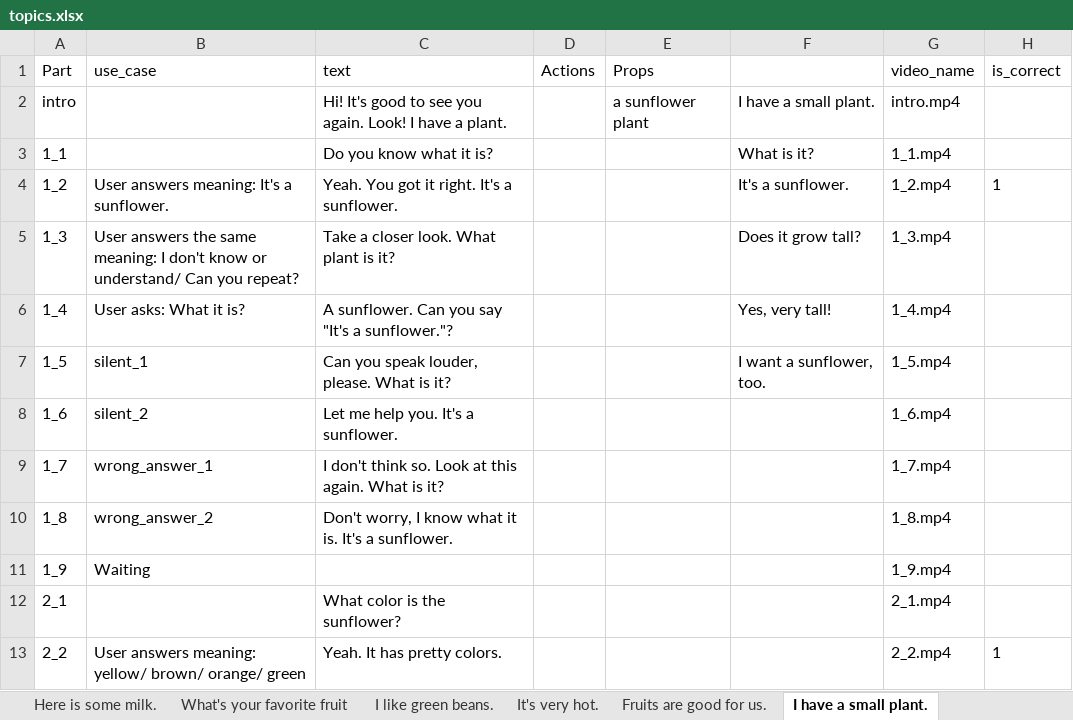
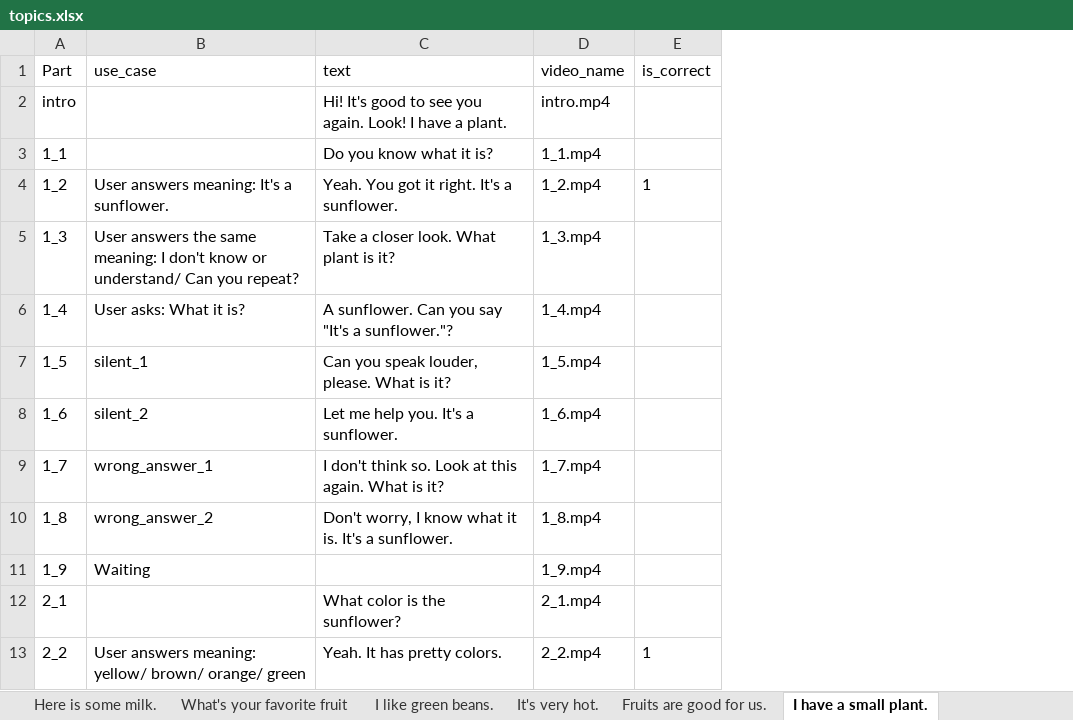
Before and after one commit to lenga44/gen.data.test, an Excel workbook: src/main/java/video/call/data/topics.xlsx, sheet I have a small plant., drawn as a sheet; only a part is shown; values as stored, in another font and other column widths than the file's, no borders; the diff names each change by its address in the sheet, - before the commit and + after, or states it on an @@ line.

```diff
--- a/src/main/java/video/call/data/topics.xlsx (sheet I have a small plant.)
+++ b/src/main/java/video/call/data/topics.xlsx (sheet I have a small plant.)
-column D (Actions), empty
-column E (Props), row 2: a sunflower plant
-column F, rows 2-7: I have a small plant. | What is it? | It's a sunflower. | Does it grow tall? | Yes, very tall! | I want a sunflower, too.
```
Also changed, not shown: src/main/java/video/call/data/Kịch bản video call.xlsx, 3 other files.
